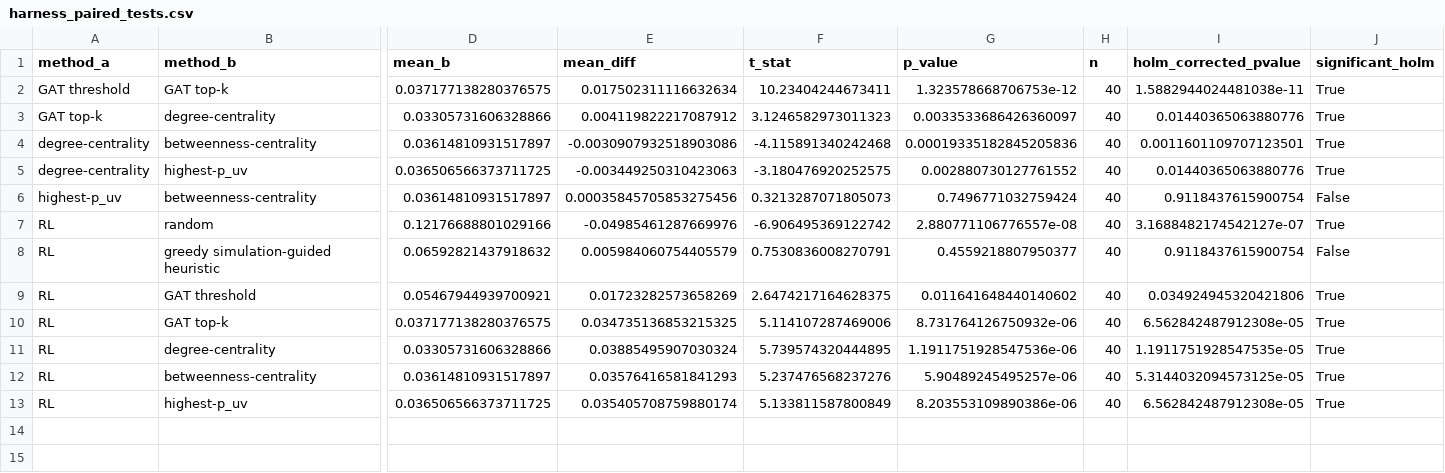
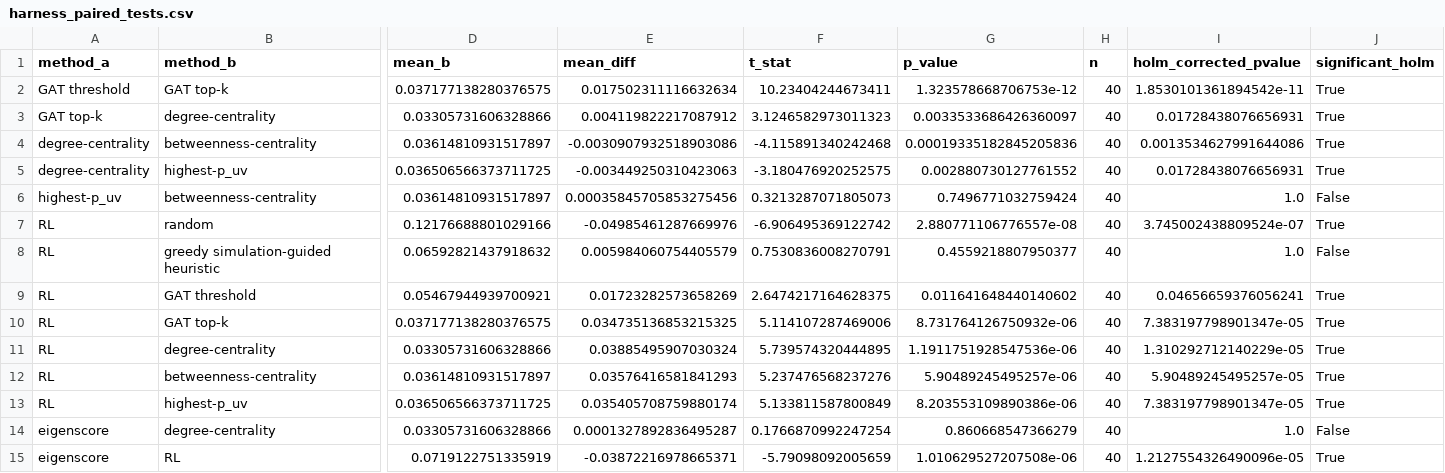
Before and after one commit to swarup08/social-iot-gat-botnet-defense, a CSV file: harness_paired_tests.csv, drawn as a sheet; only a part is shown, gaps mark what is left out; rows hold the shown columns only; the diff names each change by its address in the sheet, - before the commit and + after, or states it on an @@ line.

```diff
--- a/harness_paired_tests.csv
+++ b/harness_paired_tests.csv
-I2 (holm_corrected_pvalue): 1.5882944024481038e-11
+I2 (holm_corrected_pvalue): 1.8530101361894542e-11
-I3 (holm_corrected_pvalue): 0.01440365063880776
+I3 (holm_corrected_pvalue): 0.01728438076656931
-I4 (holm_corrected_pvalue): 0.0011601109707123501
+I4 (holm_corrected_pvalue): 0.0013534627991644086
-I5 (holm_corrected_pvalue): 0.01440365063880776
+I5 (holm_corrected_pvalue): 0.01728438076656931
-I6 (holm_corrected_pvalue): 0.9118437615900754
+I6 (holm_corrected_pvalue): 1.0
-I7 (holm_corrected_pvalue): 3.1688482174542127e-07
+I7 (holm_corrected_pvalue): 3.745002438809524e-07
-I8 (holm_corrected_pvalue): 0.9118437615900754
+I8 (holm_corrected_pvalue): 1.0
-I9 (holm_corrected_pvalue): 0.034924945320421806
+I9 (holm_corrected_pvalue): 0.04656659376056241
-I10 (holm_corrected_pvalue): 6.562842487912308e-05
+I10 (holm_corrected_pvalue): 7.383197798901347e-05
-I11 (holm_corrected_pvalue): 1.1911751928547535e-05
+I11 (holm_corrected_pvalue): 1.310292712140229e-05
-I12 (holm_corrected_pvalue): 5.3144032094573125e-05
+I12 (holm_corrected_pvalue): 5.90489245495257e-05
-I13 (holm_corrected_pvalue): 6.562842487912308e-05
+I13 (holm_corrected_pvalue): 7.383197798901347e-05
+row 14: eigenscore | degree-centrality | 0.03305731606328866 | 0.0001327892836495287 | 0.1766870992247254 | 0.860668547366279 | 40 | 1.0 | False
+row 15: eigenscore | RL | 0.0719122751335919 | -0.03872216978665371 | -5.79098092005659 | 1.010629527207508e-06 | 40 | 1.2127554326490096e-05 | True
```
Also changed, not shown: harness_summary.csv, 5 other files.
